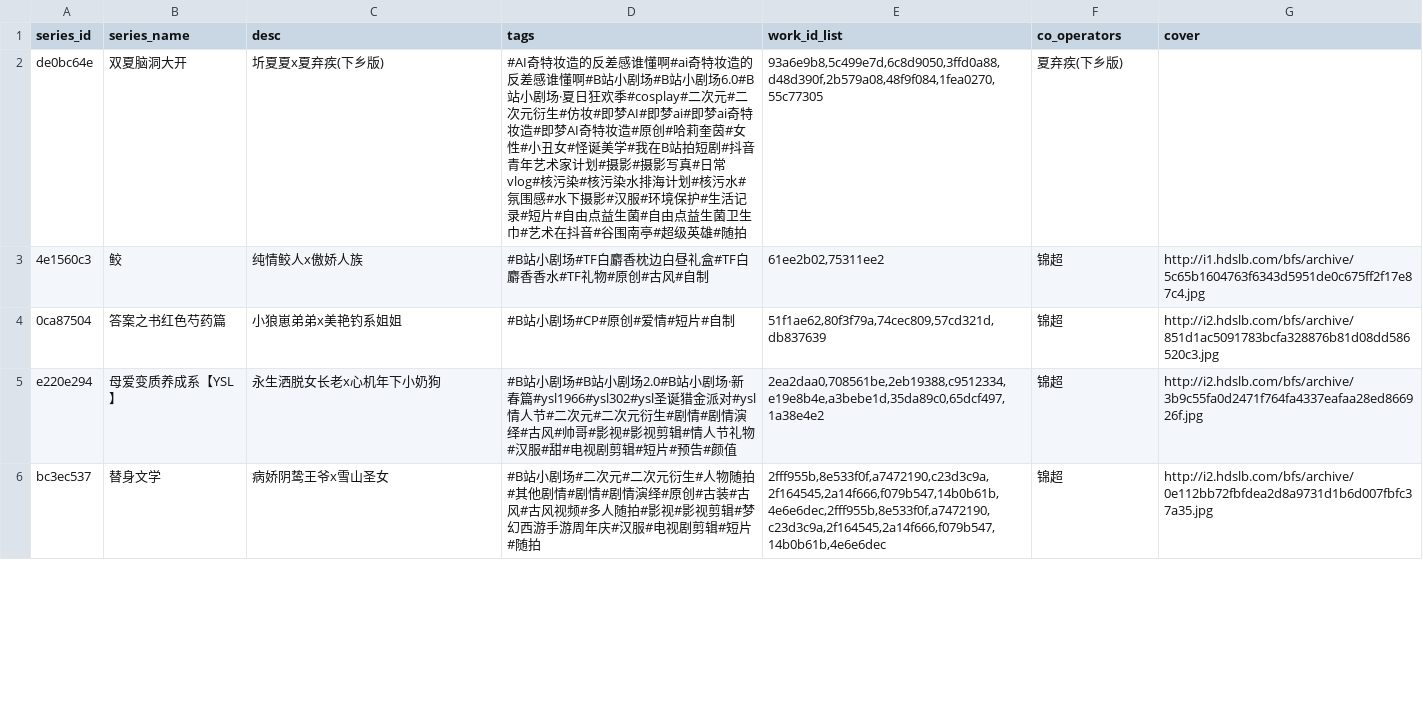
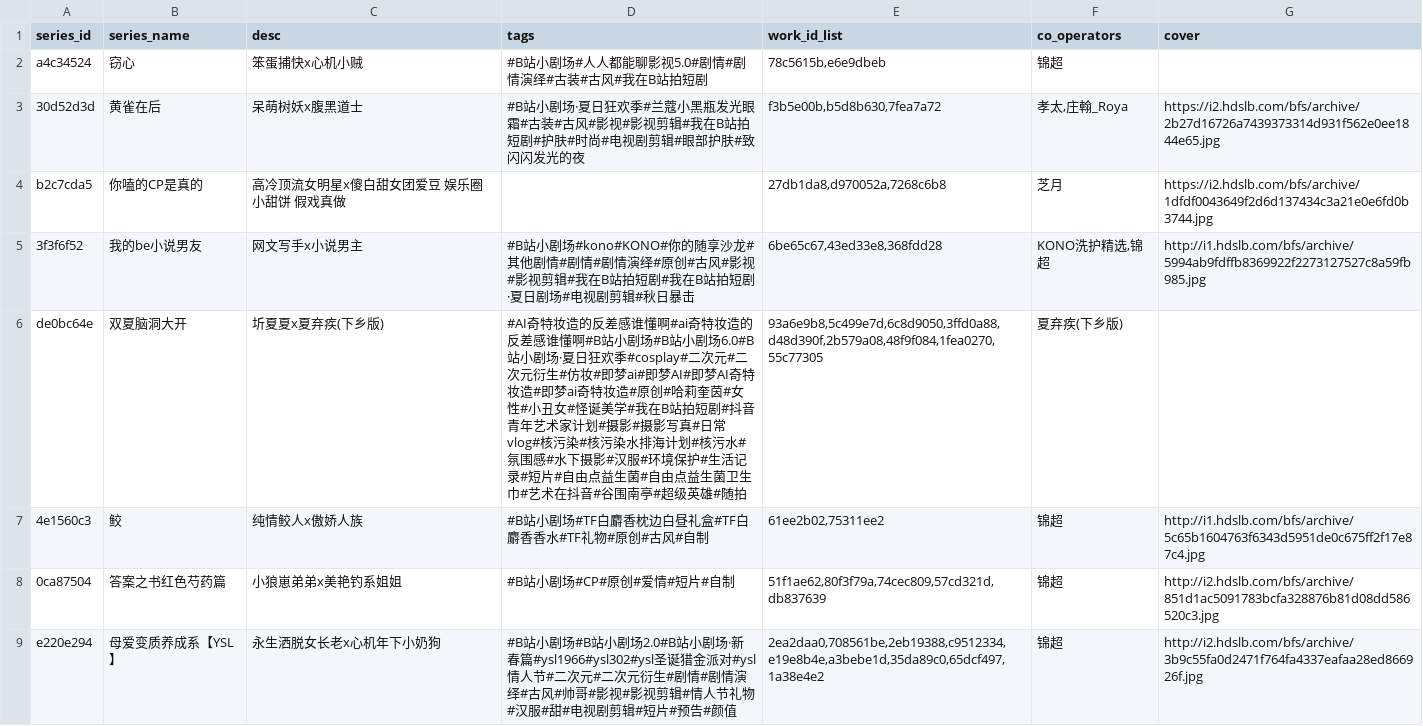
Before and after one commit to shixujapan/MediaCrawler, a CSV file: media_library/final/data/series.csv, drawn as a sheet; only a part is shown; the shorter side is filled out with more unchanged rows.

```diff
--- a/media_library/final/data/series.csv
+++ b/media_library/final/data/series.csv
@@ -1,3 +1,7 @@
 series_id,series_name,desc,tags,work_id_list,co_operators,cover
-de0bc64e,双夏脑洞大开,圻夏夏x夏弃疾(下乡版),#AI奇特妆造的反差感谁懂啊#ai奇特妆造的反差感谁懂啊#B站小剧场#B站小剧场6.0#B站小剧场·夏日狂欢季#cosplay#二次元#二次元衍生#仿妆#即梦AI#即梦ai#即梦ai奇特妆造#即梦AI奇特妆造#原创#哈莉奎茵#女性#小丑女#怪诞美学#我在B站拍短剧#抖音青年艺术家计划#摄影#摄影写真#日常vlog#核污染#核污染水排海计划#核污水#氛围感#水下摄影#汉服#环境保护#生活记录#短片#自由点益生菌#自由点益生菌卫生巾#艺术在抖音#谷围南亭#超级英雄#随拍,"93a6e9b8,5c499e7d,6c8d9050,3ffd0a88,d48d390f,2b579a08,48f9f084,1fea0270,55c77305",夏弃疾(下乡版),
+a4c34524,窃心,笨蛋捕快x心机小贼,#B站小剧场#人人都能聊影视5.0#剧情#剧情演绎#古装#古风#我在B站拍短剧,"78c5615b,e6e9dbeb",锦超,
+30d52d3d,黄雀在后,呆萌树妖x腹黑道士,#B站小剧场·夏日狂欢季#兰蔻小黑瓶发光眼霜#古装#古风#影视#影视剪辑#我在B站拍短剧#护肤#时尚#电视剧剪辑#眼部护肤#致闪闪发光的夜,"f3b5e00b,b5d8b630,7fea7a72","孝太,庄翰_Roya",https://i2.hdslb.com/bfs/archive/2b27d16726a7439373314d931f562e0ee1844e65.jpg
+b2c7cda5,你嗑的CP是真的,高冷顶流女明星x傻白甜女团爱豆 娱乐圈小甜饼 假戏真做,,"27db1da8,d970052a,7268c6b8",芝月,https://i2.hdslb.com/bfs/archive/1dfdf0043649f2d6d137434c3a21e0e6fd0b3744.jpg
+3f3f6f52,我的be小说男友,网文写手x小说男主,#B站小剧场#kono#KONO#你的随享沙龙#其他剧情#剧情#剧情演绎#原创#古风#影视#影视剪辑#我在B站拍短剧#我在B站拍短剧·夏日剧场#电视剧剪辑#秋日暴击,"6be65c67,43ed33e8,368fdd28","KONO洗护精选,锦超",http://i1.hdslb.com/bfs/archive/5994ab9fdffb8369922f2273127527c8a59fb985.jpg
+de0bc64e,双夏脑洞大开,圻夏夏x夏弃疾(下乡版),#AI奇特妆造的反差感谁懂啊#ai奇特妆造的反差感谁懂啊#B站小剧场#B站小剧场6.0#B站小剧场·夏日狂欢季#cosplay#二次元#二次元衍生#仿妆#即梦ai#即梦AI#即梦AI奇特妆造#即梦ai奇特妆造#原创#哈莉奎茵#女性#小丑女#怪诞美学#我在B站拍短剧#抖音青年艺术家计划#摄影#摄影写真#日常vlog#核污染#核污染水排海计划#核污水#氛围感#水下摄影#汉服#环境保护#生活记录#短片#自由点益生菌#自由点益生菌卫生巾#艺术在抖音#谷围南亭#超级英雄#随拍,"93a6e9b8,5c499e7d,6c8d9050,3ffd0a88,d48d390f,2b579a08,48f9f084,1fea0270,55c77305",夏弃疾(下乡版),
 4e1560c3,鲛,纯情鲛人x傲娇人族,#B站小剧场#TF白麝香枕边白昼礼盒#TF白麝香香水#TF礼物#原创#古风#自制,"61ee2b02,75311ee2",锦超,http://i1.hdslb.com/bfs/archive/5c65b1604763f6343d5951de0c675ff2f17e87c4.jpg
```
Also changed, not shown: media_library/final/data/works.csv, 4 other files.
